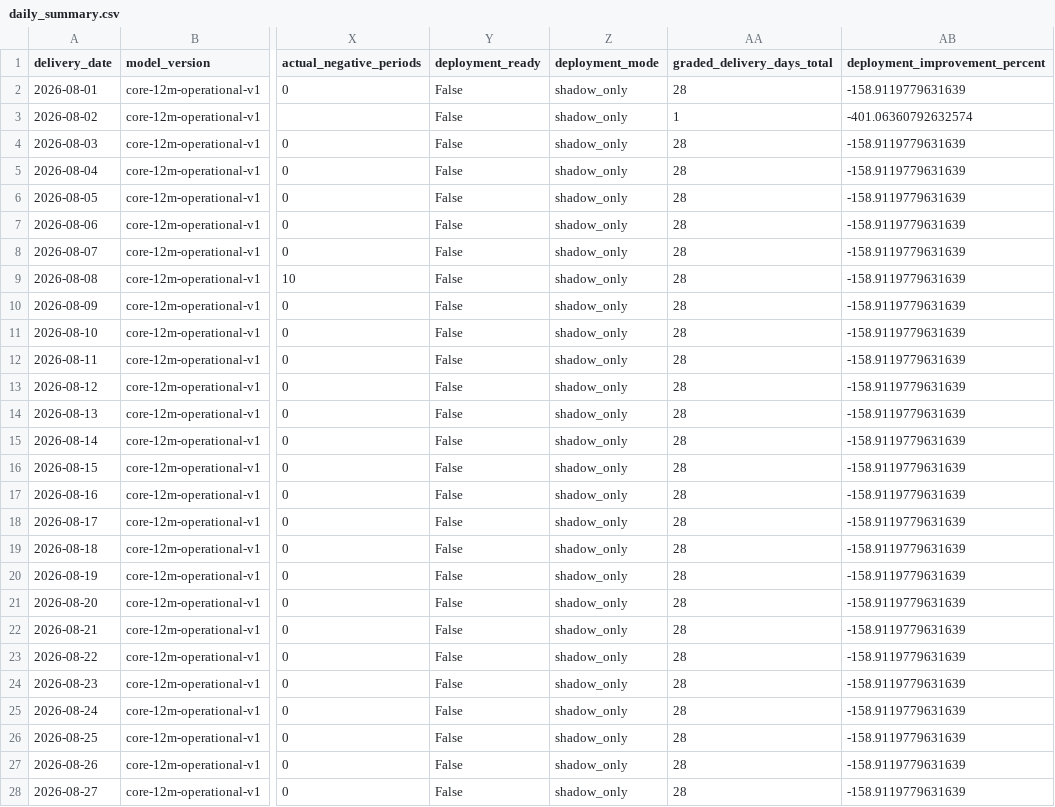
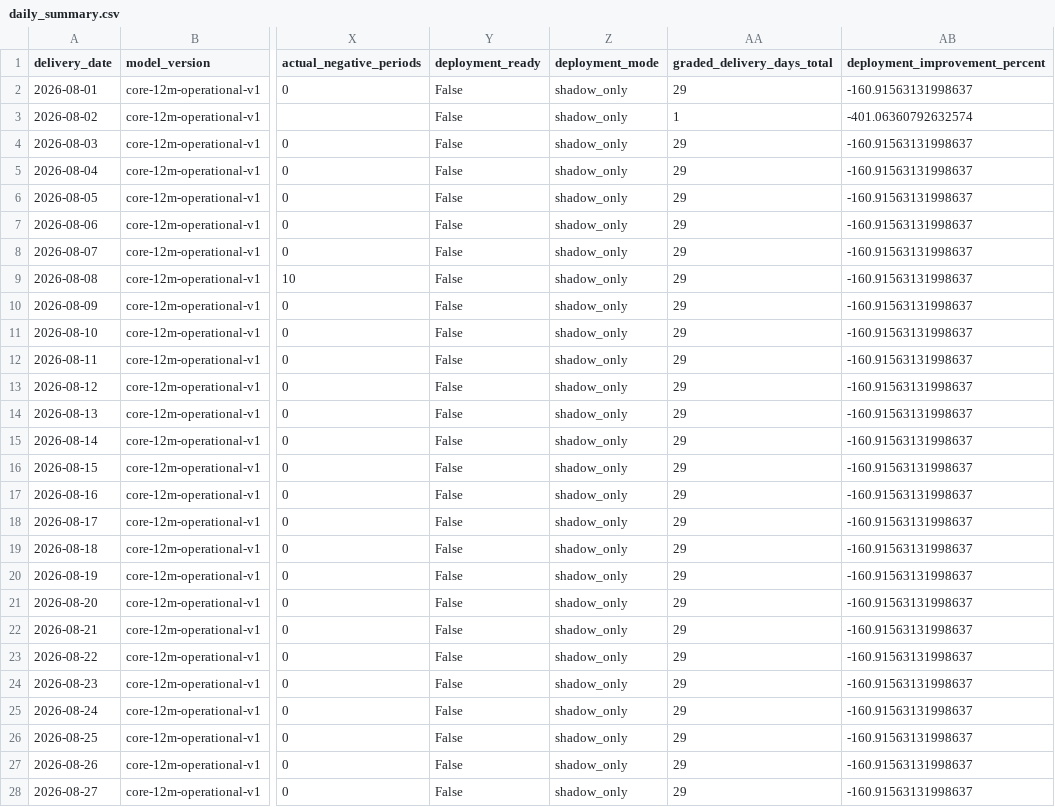
Before and after one commit to Evanssdas/GB-Platform-2, a CSV file: logs/daily_summary.csv, drawn as a sheet; only a part is shown, gaps mark what is left out; the diff covers the shown part only; the diff names each change by its address in the sheet, - before the commit and + after, or states it on an @@ line.

```diff
--- a/logs/daily_summary.csv
+++ b/logs/daily_summary.csv
-AA2 (graded_delivery_days_total): 28
+AA2 (graded_delivery_days_total): 29
-AB2 (deployment_improvement_percent): -158.9119779631639
+AB2 (deployment_improvement_percent): -160.91563131998637
-AA4:AA28 (graded_delivery_days_total): 28
+AA4:AA28 (graded_delivery_days_total): 29
-AB4:AB28 (deployment_improvement_percent): -158.9119779631639
+AB4:AB28 (deployment_improvement_percent): -160.91563131998637
```
Also changed, not shown: 18 edited cells elsewhere in this file, live/actuals.csv, logs/grading_history.csv, 34 other files.
